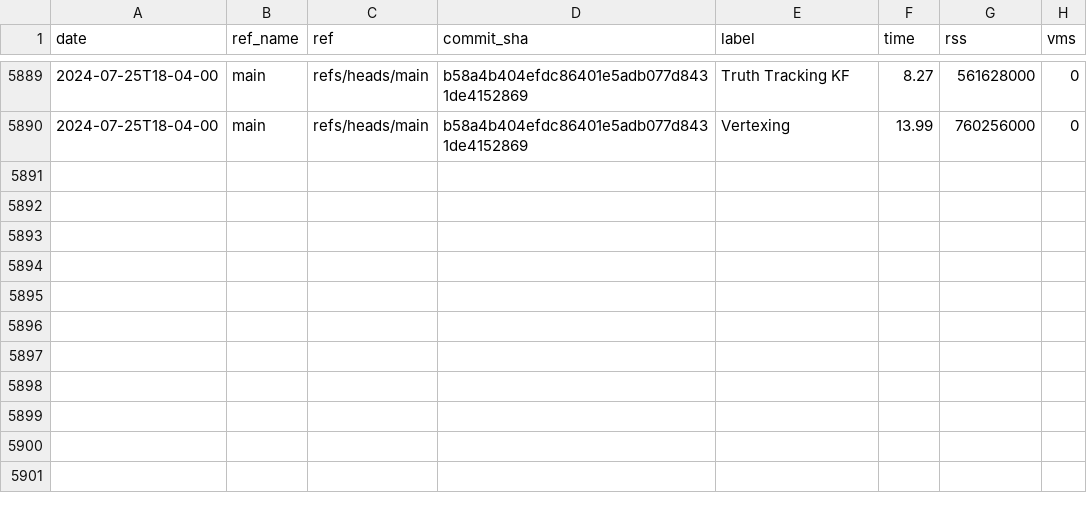
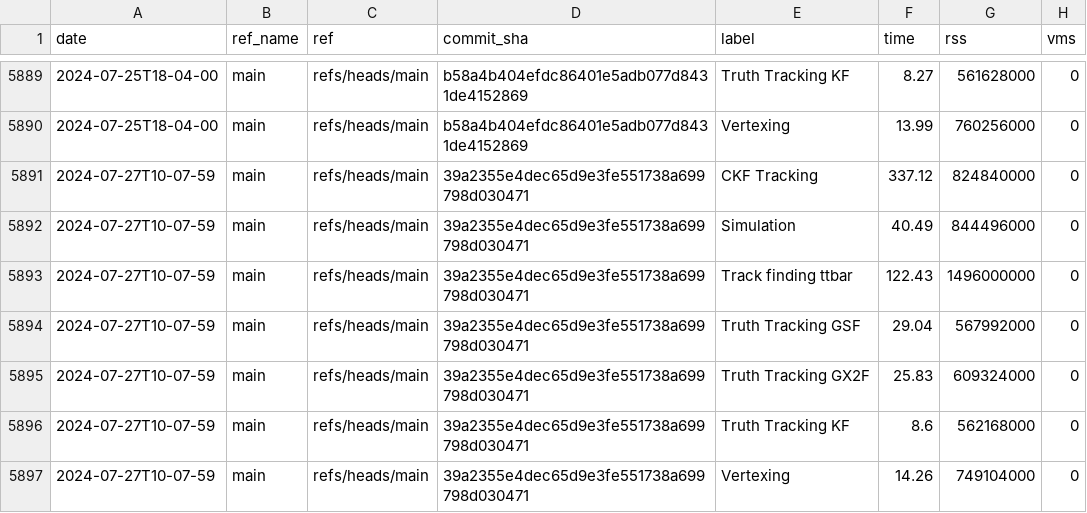
Before and after one commit to acts-project/runtime_metrics, a CSV file: metrics.csv, drawn as a sheet; only a part is shown, gaps mark what is left out; the diff names each change by its address in the sheet, - before the commit and + after, or states it on an @@ line.

```diff
--- a/metrics.csv
+++ b/metrics.csv
+row 5891: 2024-07-27T10-07-59 | main | refs/heads/main | 39a2355e4dec65d9e3fe551738a699798d030471 | CKF Tracking | 337.12 | 824840000 | 0
+row 5892: 2024-07-27T10-07-59 | main | refs/heads/main | 39a2355e4dec65d9e3fe551738a699798d030471 | Simulation | 40.49 | 844496000 | 0
+row 5893: 2024-07-27T10-07-59 | main | refs/heads/main | 39a2355e4dec65d9e3fe551738a699798d030471 | Track finding ttbar | 122.43 | 1496000000 | 0
+row 5894: 2024-07-27T10-07-59 | main | refs/heads/main | 39a2355e4dec65d9e3fe551738a699798d030471 | Truth Tracking GSF | 29.04 | 567992000 | 0
+row 5895: 2024-07-27T10-07-59 | main | refs/heads/main | 39a2355e4dec65d9e3fe551738a699798d030471 | Truth Tracking GX2F | 25.83 | 609324000 | 0
+row 5896: 2024-07-27T10-07-59 | main | refs/heads/main | 39a2355e4dec65d9e3fe551738a699798d030471 | Truth Tracking KF | 8.6 | 562168000 | 0
+row 5897: 2024-07-27T10-07-59 | main | refs/heads/main | 39a2355e4dec65d9e3fe551738a699798d030471 | Vertexing | 14.26 | 749104000 | 0
```
